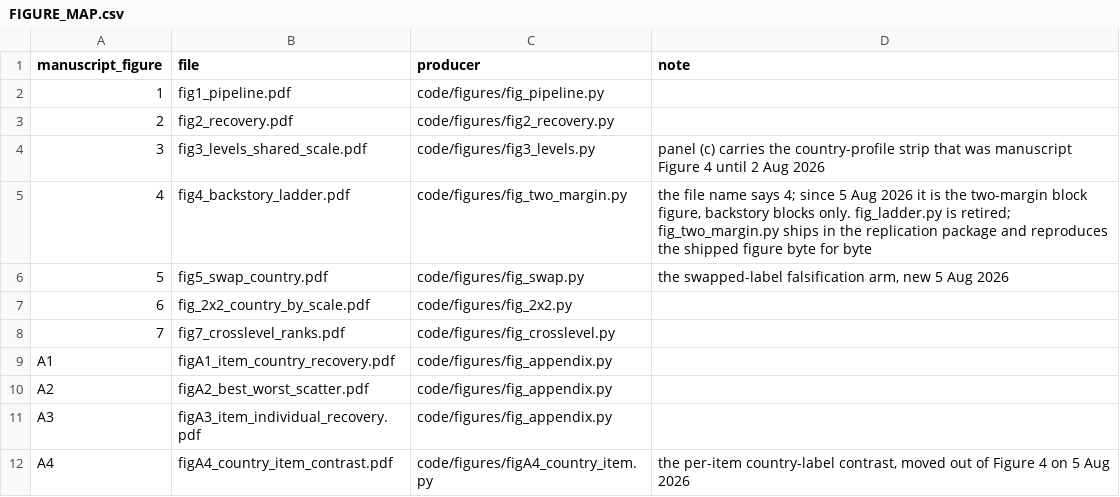
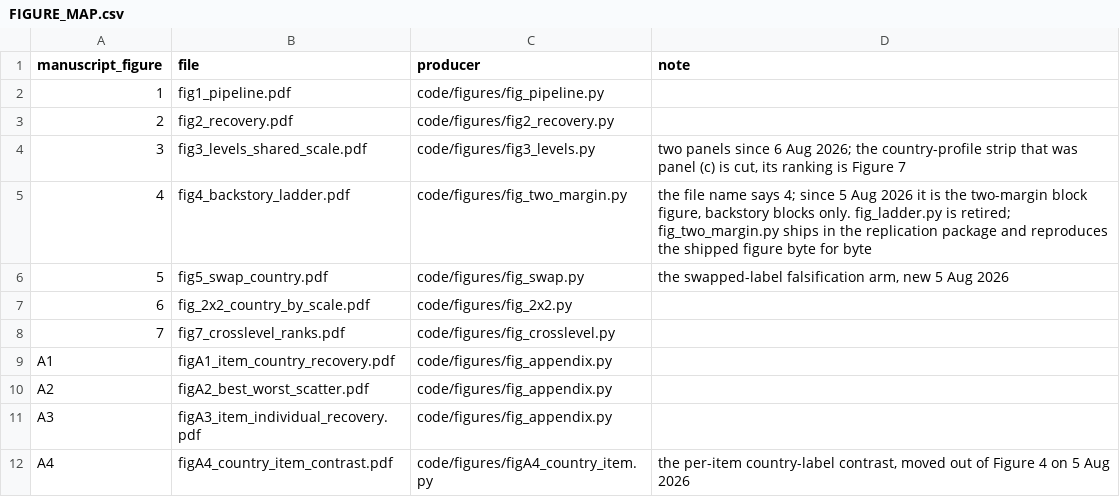
Before and after one commit to chuyao-wang/silicon-replication, a CSV file: results/figures/FIGURE_MAP.csv, drawn as a sheet.

```diff
--- a/results/figures/FIGURE_MAP.csv
+++ b/results/figures/FIGURE_MAP.csv
@@ -3,3 +3,3 @@ manuscript_figure,file,producer,note
 2,fig2_recovery.pdf,code/figures/fig2_recovery.py,
-3,fig3_levels_shared_scale.pdf,code/figures/fig3_levels.py,"panel (c) carries the country-profile strip that was manuscript Figure 4 until 2 Aug 2026"
+3,fig3_levels_shared_scale.pdf,code/figures/fig3_levels.py,"two panels since 6 Aug 2026; the country-profile strip that was panel (c) is cut, its ranking is Figure 7"
 4,fig4_backstory_ladder.pdf,code/figures/fig_two_margin.py,"the file name says 4; since 5 Aug 2026 it is the two-margin block figure, backstory blocks only. fig_ladder.py is retired; fig_two_margin.py ships in the replication package and reproduces the shipped figure byte for byte"
```
Also changed, not shown: 19 other files.
